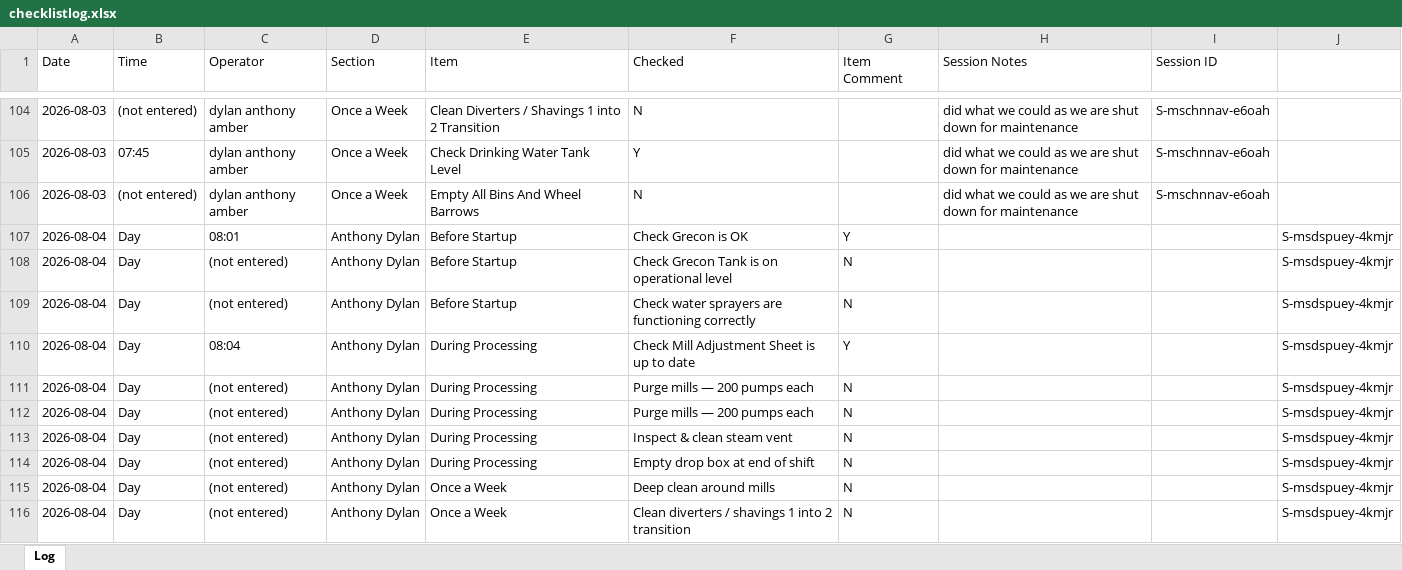
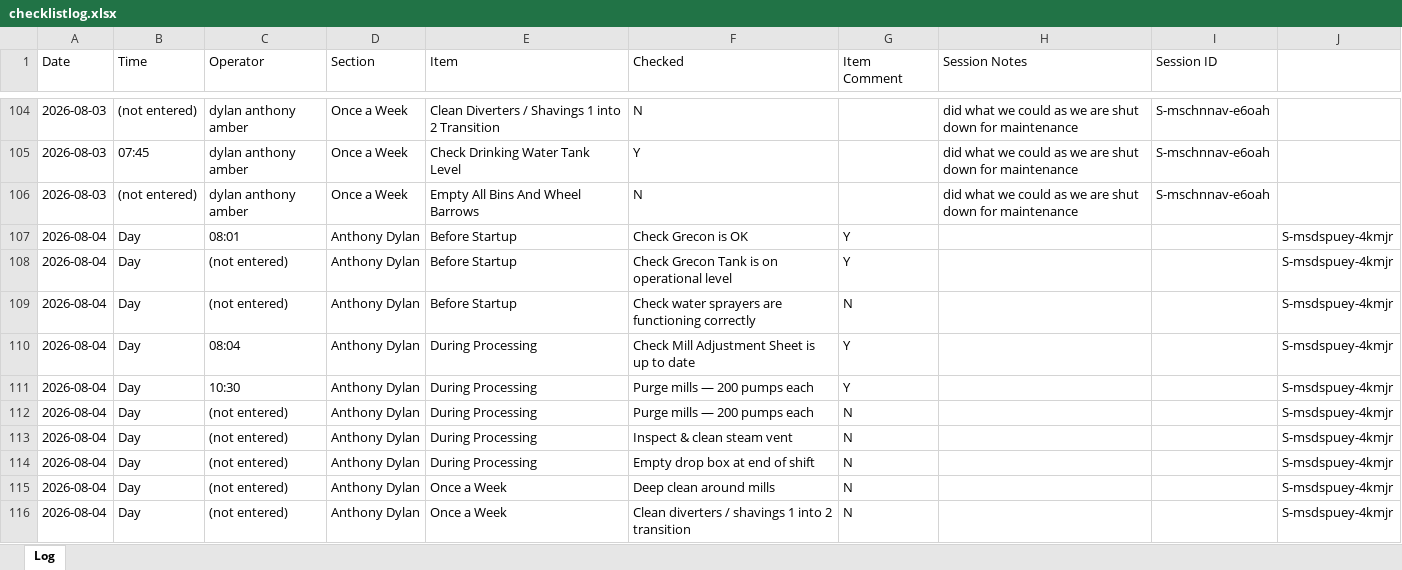
Before and after one commit to Tuan-Biomass/daily-checklist, an Excel workbook: checklistlog.xlsx, sheet Log, drawn as a sheet; only a part is shown, gaps mark what is left out; values as stored, in another font and other column widths than the file's, no borders; the diff names each change by its address in the sheet, - before the commit and + after, or states it on an @@ line.

Commit message:
Checklist log update 2026-08-04T03:10:17.685Z

```diff
--- a/checklistlog.xlsx (sheet Log)
+++ b/checklistlog.xlsx (sheet Log)
-G108 (Item Comment): N
+G108 (Item Comment): Y
-C111 (Operator): (not entered)
+C111 (Operator): 10:30
-G111 (Item Comment): N
+G111 (Item Comment): Y
```
